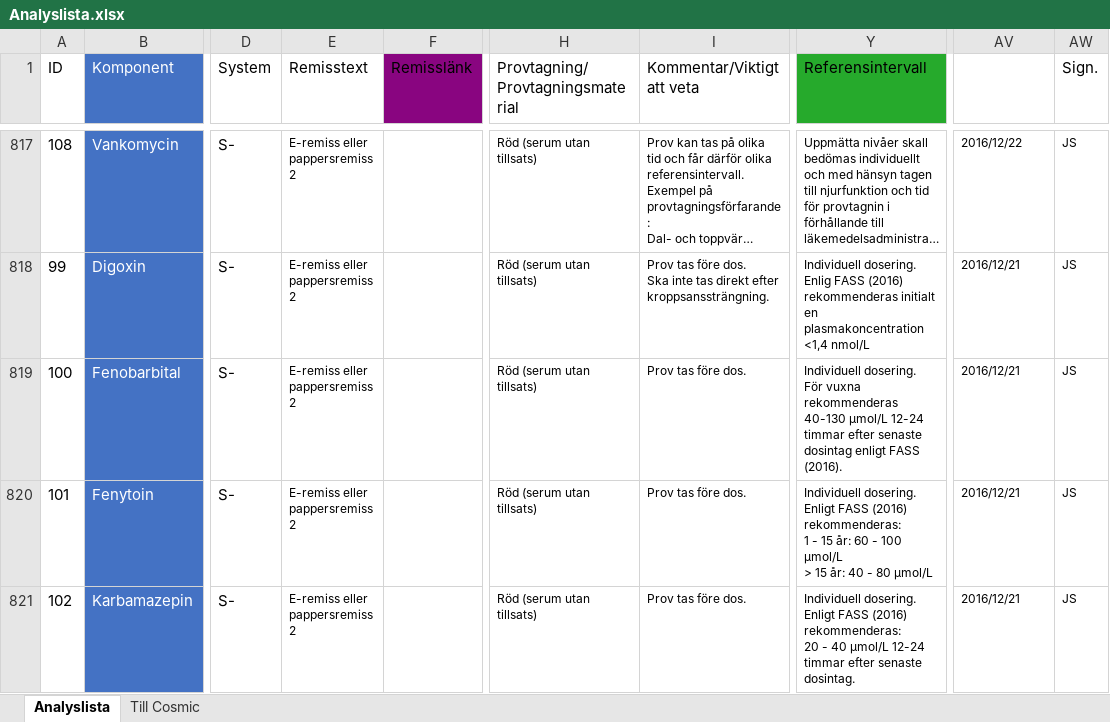
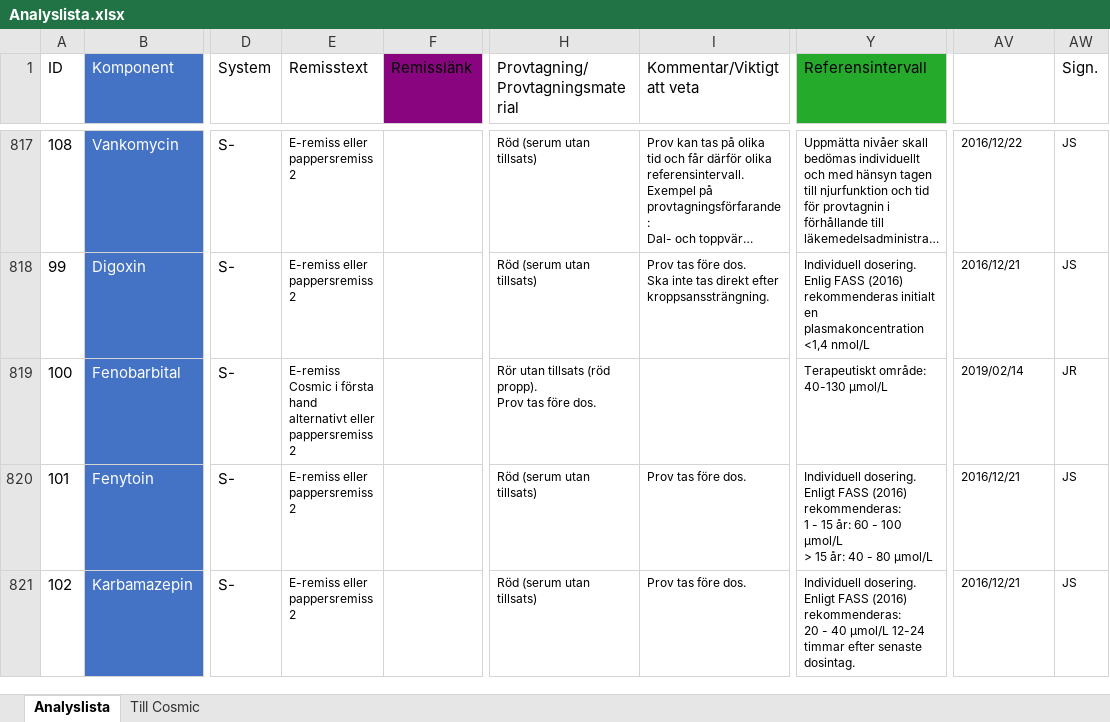
Before and after one commit to LabVastmanland/methodlist, an Excel workbook: data/Analyslista.xlsx, sheet Analyslista, drawn as a sheet; only a part is shown, gaps mark what is left out; long unchanged cells end in …; values as stored, in another font and other column widths than the file's, no borders; conditional formats and table styles not drawn; ↵ is a line break in a cell; the diff names each change by its address in the sheet, - before the commit and + after, or states it on an @@ line.

Commit message:
Add files via upload

```diff
--- a/data/Analyslista.xlsx (sheet Analyslista)
+++ b/data/Analyslista.xlsx (sheet Analyslista)
-E819 (Remisstext): E-remiss eller pappersremiss…
+E819 (Remisstext): E-remiss Cosmic i första hand alternativt eller pappersremiss…
-H819 (Provtagning/Provtagningsmaterial): Röd (serum utan tillsats)
+H819 (Provtagning/Provtagningsmaterial): Rör utan tillsats (röd propp). ↵ Prov tas före dos.
-I819 (Kommentar/Viktigt att veta): Prov tas före dos.
+I819 (Kommentar/Viktigt att veta): (empty)
-Y819 (Referensintervall): Individuell dosering. ↵ För vuxna rekommenderas 40-130 µmol/L 12-24 timmar efter senaste dosintag enligt FASS (2016).
+Y819 (Referensintervall): Terapeutiskt område: 40-130 µmol/L
-AV819 (Uppdaterad): 2016/12/21
+AV819 (Uppdaterad): 2019/02/14
-AW819 (Sign.): JS
+AW819 (Sign.): JR
```
